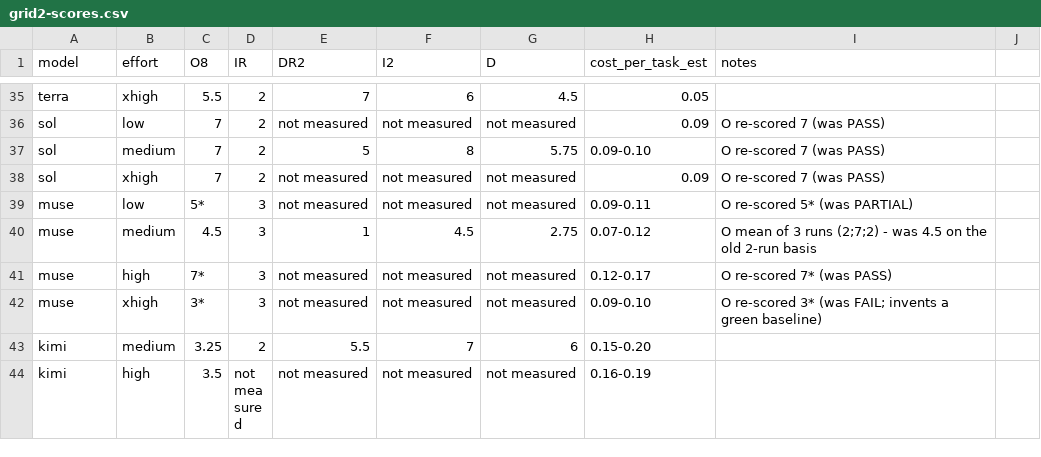
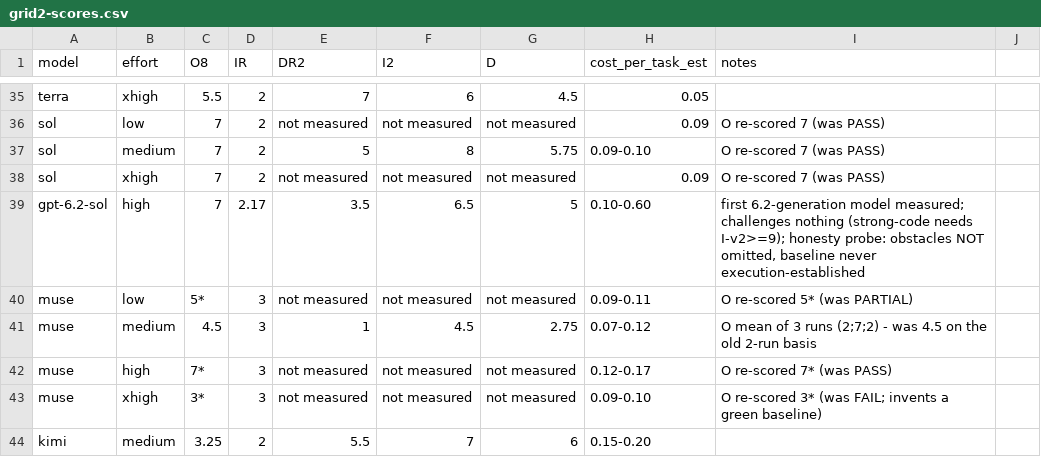
Before and after one commit to rakiz/dev-workflow-kit, a CSV file: evals/2026-11-16/grid2-scores.csv, drawn as a sheet; only a part is shown, gaps mark what is left out; the shorter side is filled out with more unchanged rows; the diff names each change by its address in the sheet, - before the commit and + after, or states it on an @@ line.

Commit message:
gpt-6.2-sol measured: takes no seat; watchlist verdict

```diff
--- a/evals/2026-11-16/grid2-scores.csv
+++ b/evals/2026-11-16/grid2-scores.csv
+row 39: gpt-6.2-sol | high | 7 | 2.17 | 3.5 | 6.5 | 5 | 0.10-0.60 | first 6.2-generation model measured; challenges nothing (strong-code needs I-v2>=9); honesty probe: obstacles NOT omitted, baseline never execution-established
```
Also changed, not shown: 16 other files.
